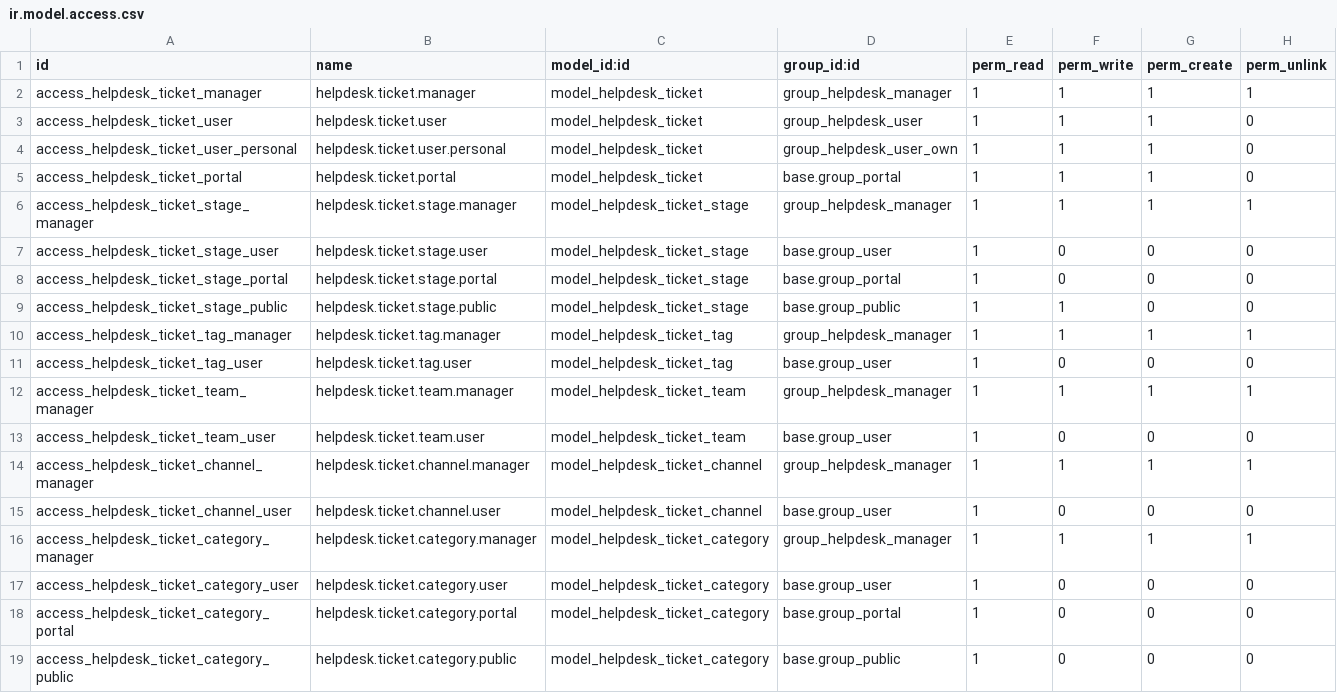
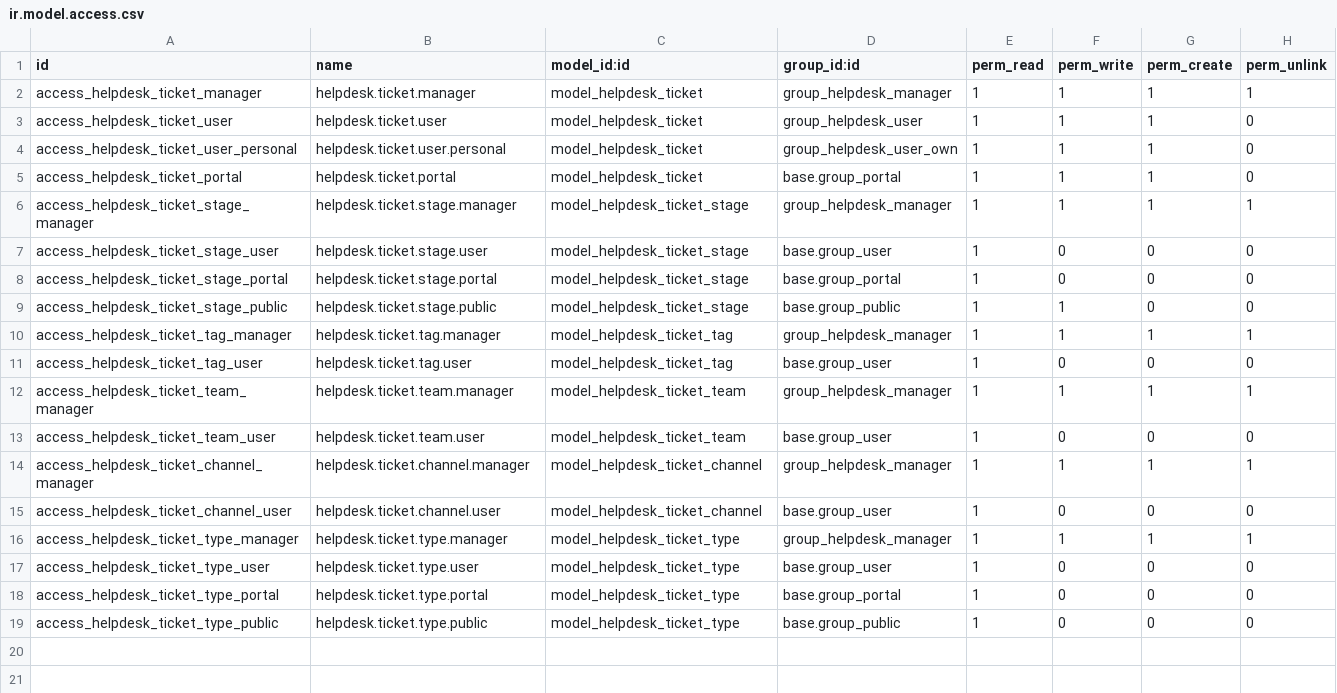
Before and after one commit to farhanrashad/ddc, a CSV file: de_helpdesk/security/ir.model.access.csv, drawn as a sheet.

Commit message:
category to type

```diff
--- a/de_helpdesk/security/ir.model.access.csv
+++ b/de_helpdesk/security/ir.model.access.csv
@@ -15,5 +15,5 @@ access_helpdesk_ticket_channel_manager,helpdesk.ticket.channel.manager,model_hel
 access_helpdesk_ticket_channel_user,helpdesk.ticket.channel.user,model_helpdesk_ticket_channel,base.group_user,1,0,0,0
-access_helpdesk_ticket_category_manager,helpdesk.ticket.category.manager,model_helpdesk_ticket_category,group_helpdesk_manager,1,1,1,1
-access_helpdesk_ticket_category_user,helpdesk.ticket.category.user,model_helpdesk_ticket_category,base.group_user,1,0,0,0
-access_helpdesk_ticket_category_portal,helpdesk.ticket.category.portal,model_helpdesk_ticket_category,base.group_portal,1,0,0,0
-access_helpdesk_ticket_category_public,helpdesk.ticket.category.public,model_helpdesk_ticket_category,base.group_public,1,0,0,0
+access_helpdesk_ticket_type_manager,helpdesk.ticket.type.manager,model_helpdesk_ticket_type,group_helpdesk_manager,1,1,1,1
+access_helpdesk_ticket_type_user,helpdesk.ticket.type.user,model_helpdesk_ticket_type,base.group_user,1,0,0,0
+access_helpdesk_ticket_type_portal,helpdesk.ticket.type.portal,model_helpdesk_ticket_type,base.group_portal,1,0,0,0
+access_helpdesk_ticket_type_public,helpdesk.ticket.type.public,model_helpdesk_ticket_type,base.group_public,1,0,0,0
```
Also changed, not shown: 7 other files.
